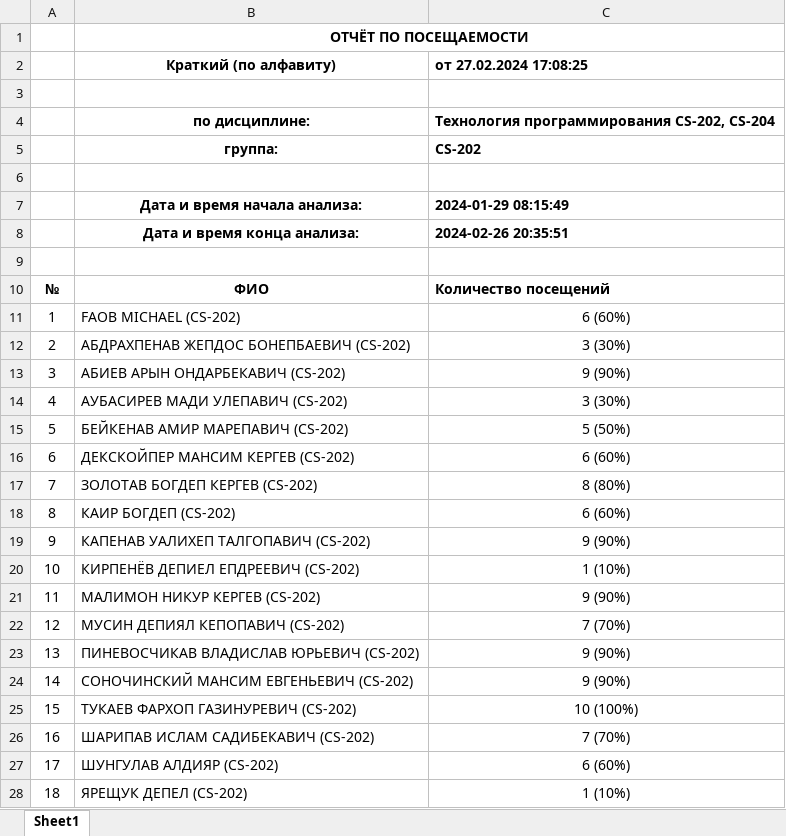
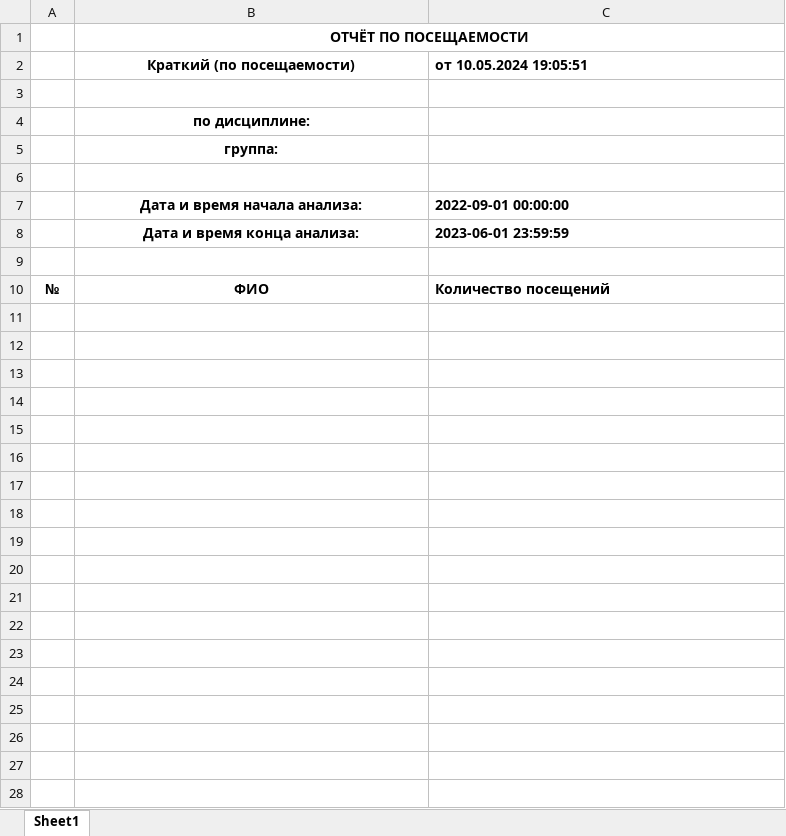
Before and after one commit to proffix4/QRCodeAnalyzer, an Excel workbook: report.xlsx, sheet Sheet1, drawn as a sheet; values as stored, in another font and other column widths than the file's, no borders; removed rows and columns are numbered as before the commit, all else as after; the diff names each change by its address in the sheet, - before the commit and + after, or states it on an @@ line.

```diff
--- a/report.xlsx (sheet Sheet1)
+++ b/report.xlsx (sheet Sheet1)
-row 2:  | Краткий (по алфавиту) | от 27.02.2024 17:08:25
+row 2:  | Краткий (по посещаемости) | от 10.05.2024 19:05:51
-C4: Технология программирования CS-202, CS-204
+C4: (empty)
-C5: СS-202
+C5: (empty)
-C7: 2024-01-29 08:15:49
+C7: 2022-09-01 00:00:00
-C8: 2024-02-26 20:35:51
+C8: 2023-06-01 23:59:59
-row 11: 1 | FAOB MICHAEL (СS-202) | 6 (60%)
-row 12: 2 | АБДРАХПЕНАВ ЖЕПДОС БОНЕПБАЕВИЧ (СS-202) | 3 (30%)
-row 13: 3 | АБИЕВ АРЫН ОНДАРБЕКАВИЧ (СS-202) | 9 (90%)
-row 14: 4 | АУБАСИРЕВ МАДИ УЛЕПАВИЧ (СS-202) | 3 (30%)
-row 15: 5 | БЕЙКЕНАВ АМИР МАРЕПАВИЧ (СS-202) | 5 (50%)
-row 16: 6 | ДЕКСКОЙПЕР МАНСИМ КЕРГЕВ (СS-202) | 6 (60%)
-row 17: 7 | ЗОЛОТАВ БОГДЕП КЕРГЕВ (СS-202) | 8 (80%)
-row 18: 8 | КАИР БОГДЕП (СS-202) | 6 (60%)
-row 19: 9 | КАПЕНАВ УАЛИХЕП ТАЛГОПАВИЧ (СS-202) | 9 (90%)
-row 20: 10 | КИРПЕНЁВ ДЕПИЕЛ ЕПДРЕЕВИЧ (СS-202) | 1 (10%)
-row 21: 11 | МАЛИМОН НИКУР КЕРГЕВ (СS-202) | 9 (90%)
-row 22: 12 | МУСИН ДЕПИЯЛ КЕПОПАВИЧ (СS-202) | 7 (70%)
-row 23: 13 | ПИНЕВОСЧИКАВ ВЛАДИСЛАВ ЮРЬЕВИЧ (СS-202) | 9 (90%)
-row 24: 14 | СОНОЧИНСКИЙ МАНСИМ ЕВГЕНЬЕВИЧ (СS-202) | 9 (90%)
-row 25: 15 | ТУКАЕВ ФАРХОП ГАЗИНУРЕВИЧ (СS-202) | 10 (100%)
-row 26: 16 | ШАРИПАВ ИСЛАМ САДИБЕКАВИЧ (СS-202) | 7 (70%)
-row 27: 17 | ШУНГУЛАВ АЛДИЯР (СS-202) | 6 (60%)
-row 28: 18 | ЯРЕЩУК ДЕПЕЛ (СS-202) | 1 (10%)
```
Also changed, not shown: 11 other files.
